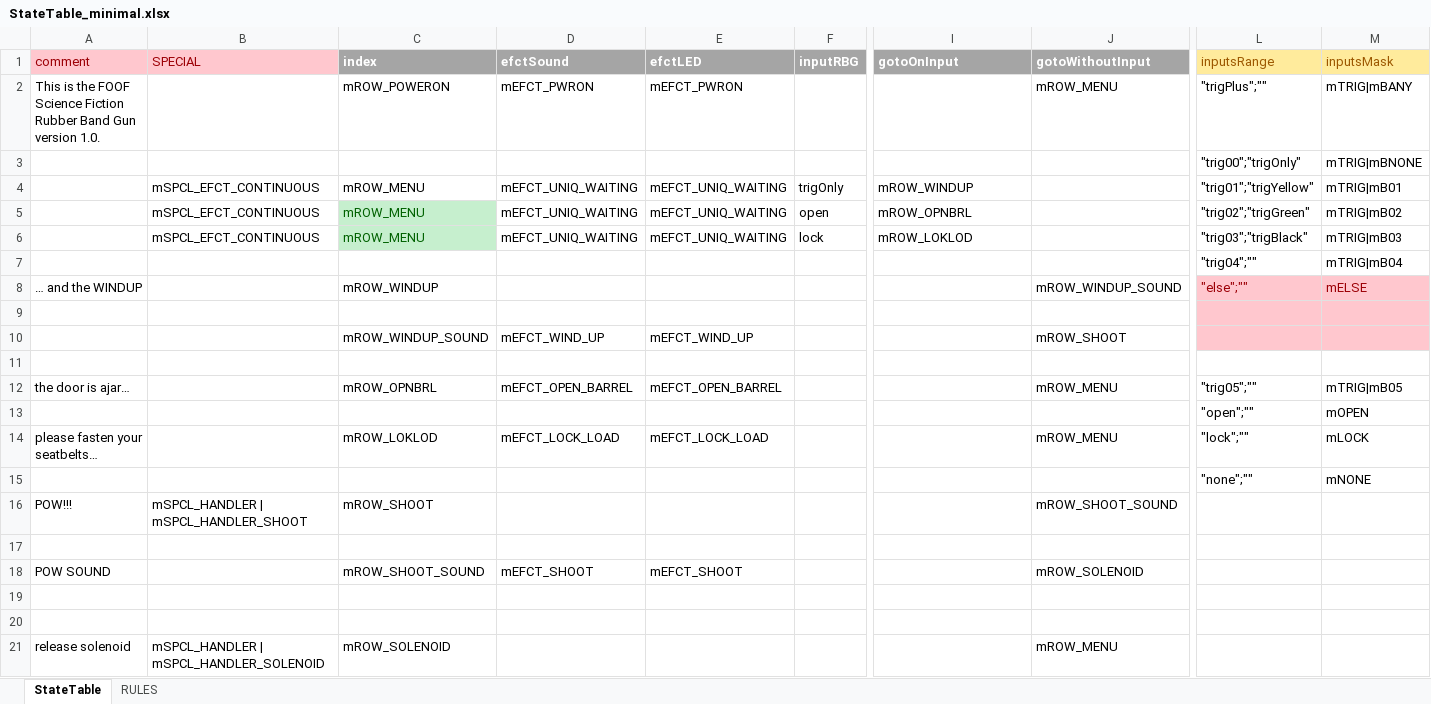
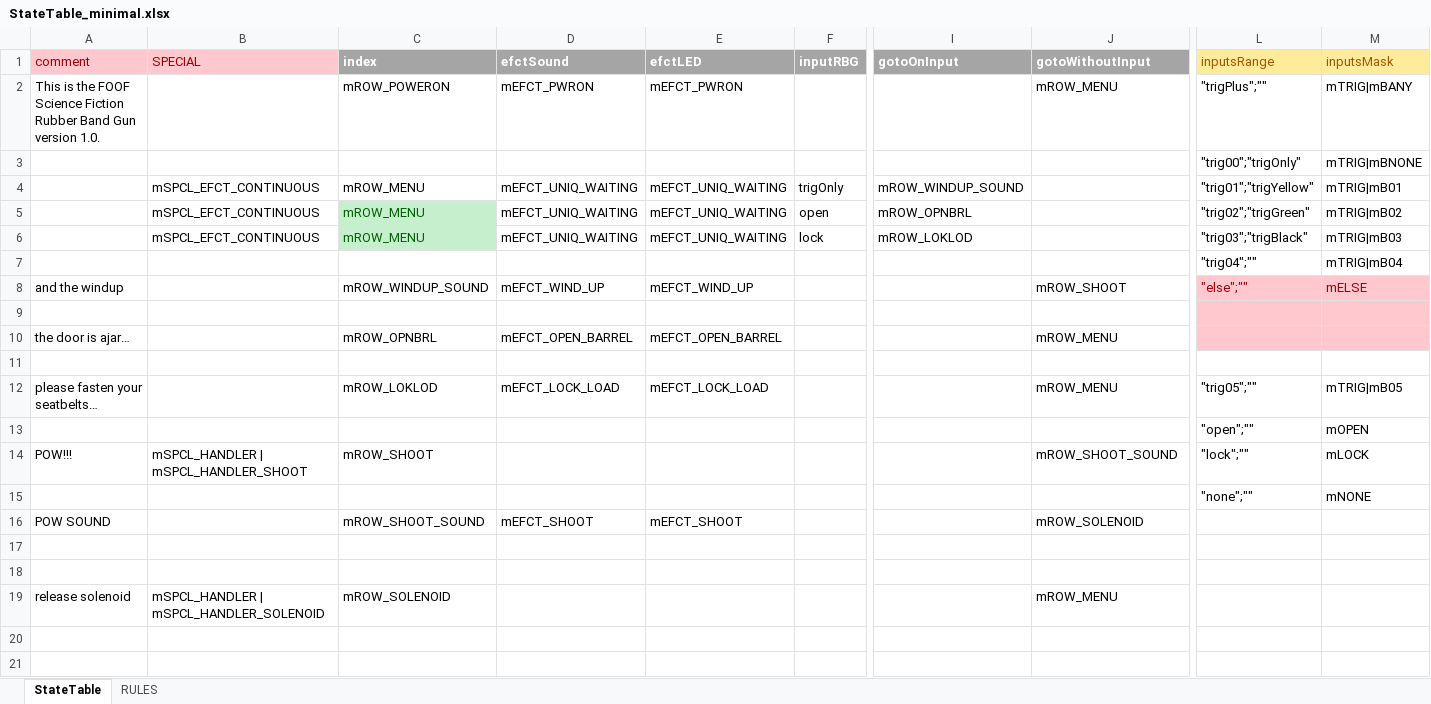
Before and after one commit to Mark-MDO47/RubberBandGun, an Excel workbook: RBG_arduino/StateTable_minimal.xlsx, sheet StateTable, drawn as a sheet; only a part is shown, gaps mark what is left out; values as stored, in another font and other column widths than the file's, no borders; removed rows and columns are numbered as before the commit, all else as after; rows hold the shown columns only; the diff names each change by its address in the sheet, - before the commit and + after, or states it on an @@ line.

```diff
--- a/RBG_arduino/StateTable_minimal.xlsx (sheet StateTable)
+++ b/RBG_arduino/StateTable_minimal.xlsx (sheet StateTable)
-I4 (gotoOnInput): mROW_WINDUP
+I4 (gotoOnInput): mROW_WINDUP_SOUND
-row 8: … and the WINDUP |  | mROW_WINDUP |  |  |  |  | mROW_WINDUP_SOUND | "else";"" | mELSE
+row 8: and the windup |  | mROW_WINDUP_SOUND | mEFCT_WIND_UP | mEFCT_WIND_UP |  |  | mROW_SHOOT | "else";"" | mELSE
-row 10:  |  | mROW_WINDUP_SOUND | mEFCT_WIND_UP | mEFCT_WIND_UP |  |  | mROW_SHOOT
+row 10: the door is ajar… |  | mROW_OPNBRL | mEFCT_OPEN_BARREL | mEFCT_OPEN_BARREL |  |  | mROW_MENU
-A12 (comment): the door is ajar…
+A12 (comment): please fasten your seatbelts…
-C12 (index): mROW_OPNBRL
+C12 (index): mROW_LOKLOD
-D12 (efctSound): mEFCT_OPEN_BARREL
+D12 (efctSound): mEFCT_LOCK_LOAD
-E12 (efctLED): mEFCT_OPEN_BARREL
+E12 (efctLED): mEFCT_LOCK_LOAD
-row 14: please fasten your seatbelts… |  | mROW_LOKLOD | mEFCT_LOCK_LOAD | mEFCT_LOCK_LOAD |  |  | mROW_MENU | "lock";"" | mLOCK
+row 14: POW!!! | mSPCL_HANDLER | mSPCL_HANDLER_SHOOT | mROW_SHOOT |  |  |  |  | mROW_SHOOT_SOUND | "lock";"" | mLOCK
-row 16: POW!!! | mSPCL_HANDLER | mSPCL_HANDLER_SHOOT | mROW_SHOOT |  |  |  |  | mROW_SHOOT_SOUND
-row 17: (empty)
```
Also changed, not shown: RBG_arduino/StateTable.xlsx, 3 other files.
